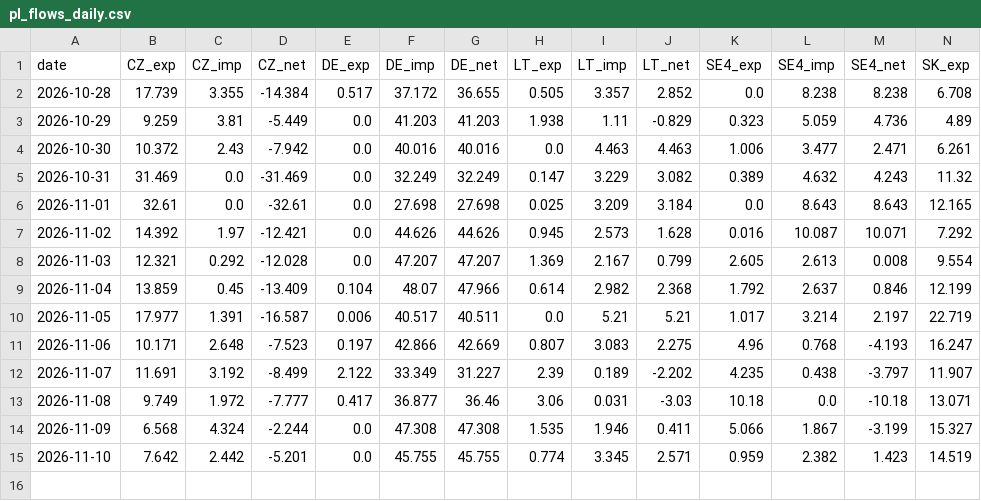
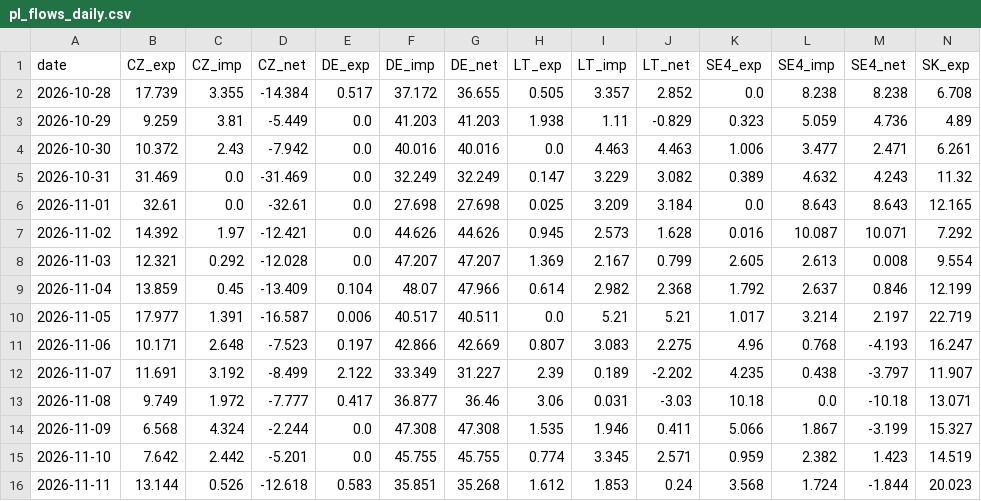
Before and after one commit to bnkim192/entsoe-harvester, a CSV file: pl_flows_daily.csv, drawn as a sheet; only a part is shown; rows hold the shown columns only; the diff names each change by its address in the sheet, - before the commit and + after, or states it on an @@ line.

Commit message:
chore: pl outages & flows 2026-11-12

```diff
--- a/pl_flows_daily.csv
+++ b/pl_flows_daily.csv
+row 16: 2026-11-11 | 13.144 | 0.526 | -12.618 | 0.583 | 35.851 | 35.268 | 1.612 | 1.853 | 0.24 | 3.568 | 1.724 | -1.844 | 20.023
```
Also changed, not shown: 7 other files.
